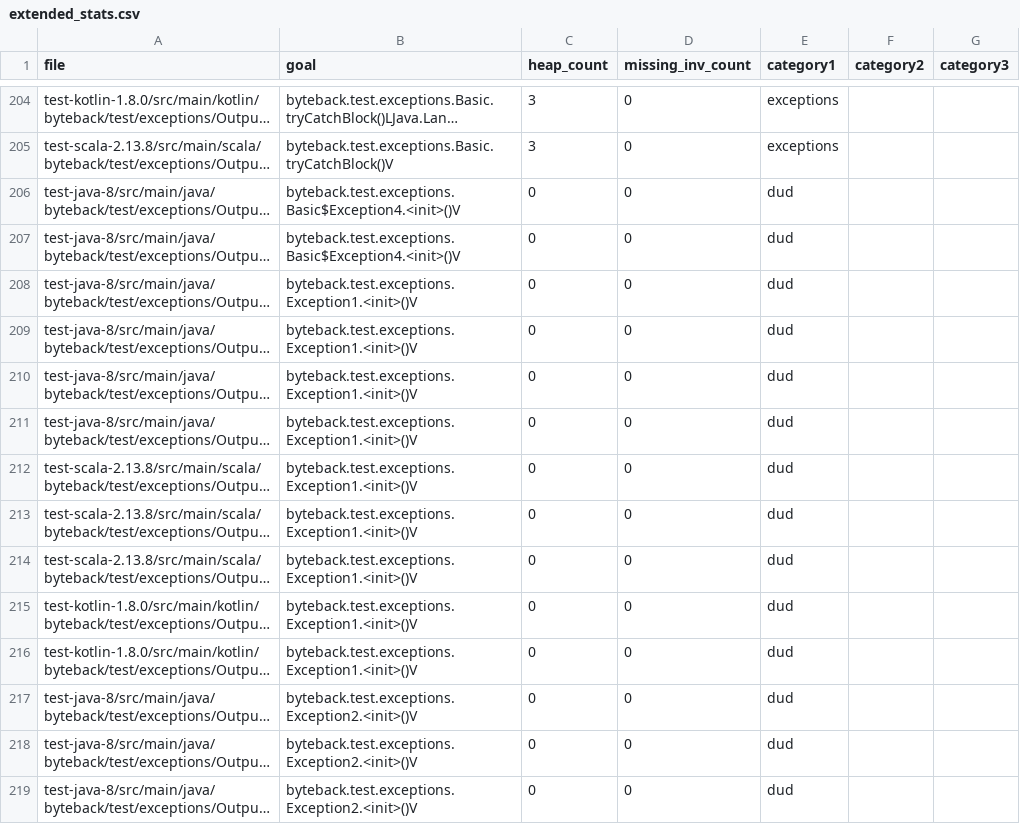
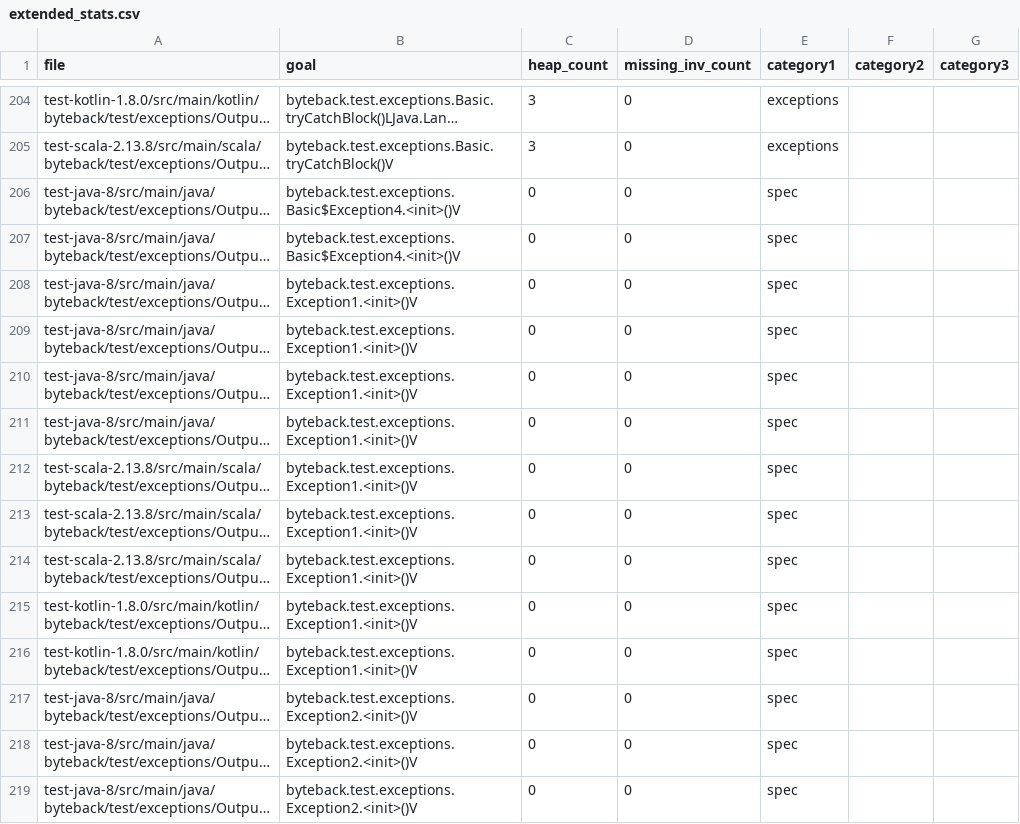
Before and after one commit to maggicl/WhyBack, a CSV file: byteback-test/extended_stats.csv, drawn as a sheet; only a part is shown, gaps mark what is left out; long unchanged cells end in …; the diff covers the shown part only; the diff names each change by its address in the sheet, - before the commit and + after, or states it on an @@ line.

```diff
--- a/byteback-test/extended_stats.csv
+++ b/byteback-test/extended_stats.csv
-E206:E219 (category1): dud
+E206:E219 (category1): spec
```
Also changed, not shown: 133 edited cells elsewhere in this file, 17 other files.
